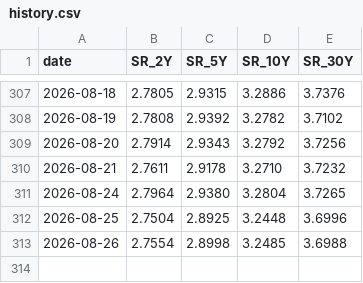
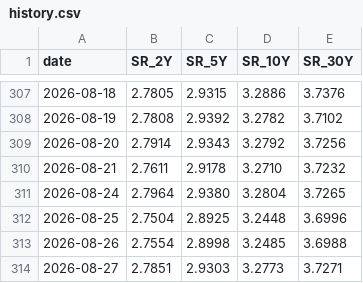
Before and after one commit to Driefrixh/zins-monitor, a CSV file: data/history.csv, drawn as a sheet; only a part is shown, gaps mark what is left out; the diff names each change by its address in the sheet, - before the commit and + after, or states it on an @@ line.

```diff
--- a/data/history.csv
+++ b/data/history.csv
+row 314: 2026-08-27 | 2.7851 | 2.9303 | 3.2773 | 3.7271
```
Also changed, not shown: 2 other files.
